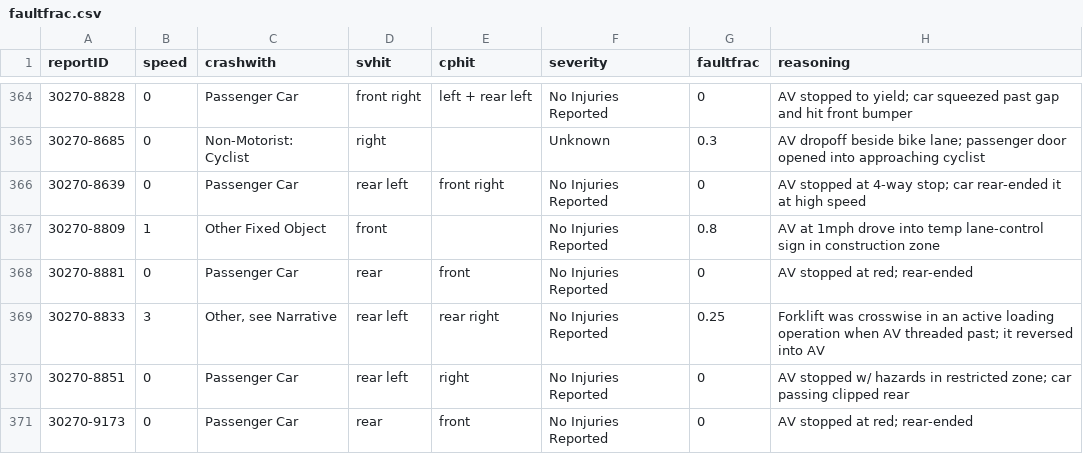
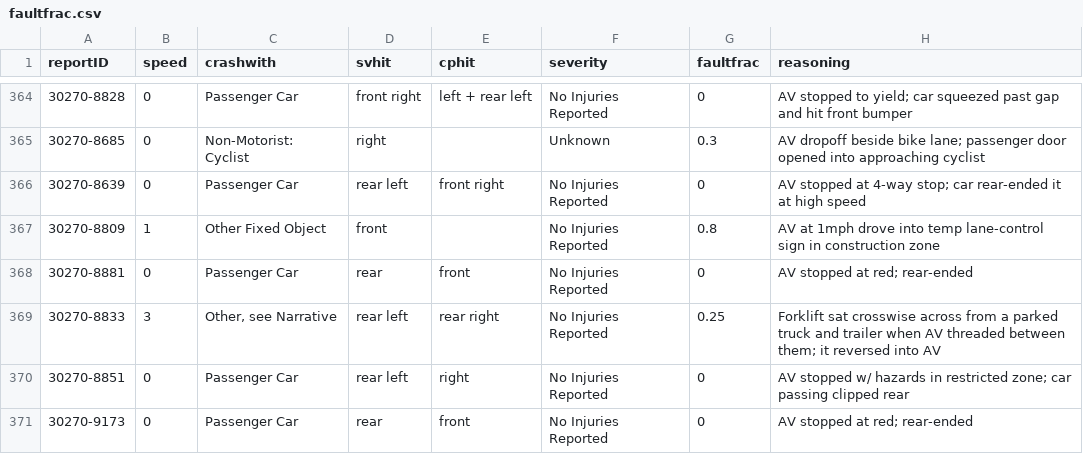
Before and after one commit to dreeves/crashla, a CSV file: data/faultfrac.csv, drawn as a sheet; only a part is shown, gaps mark what is left out; the diff covers the shown part only.

```diff
--- a/data/faultfrac.csv
+++ b/data/faultfrac.csv
@@ -368,3 +368,3 @@ reportID,speed,crashwith,svhit,cphit,severity,faultfrac,reasoning
 30270-8881,0,Passenger Car,rear,front,No Injuries Reported,0,AV stopped at red; rear-ended
-30270-8833,3,"Other, see Narrative",rear left,rear right,No Injuries Reported,0.25,Forklift was crosswise in an active loading operation when AV threaded past; it reversed into AV
+30270-8833,3,"Other, see Narrative",rear left,rear right,No Injuries Reported,0.25,Forklift sat crosswise across from a parked truck and trailer when AV threaded between them; it reversed into AV
 30270-8851,0,Passenger Car,rear left,right,No Injuries Reported,0,AV stopped w/ hazards in restricted zone; car passing clipped rear
```
Also changed, not shown: 10 edited cells elsewhere in this file, data/vmt.csv, 17 other files.
